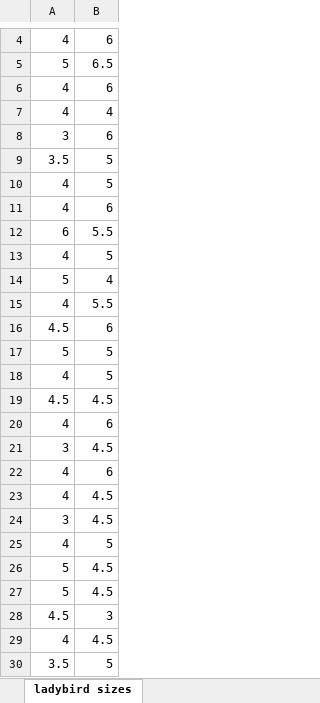
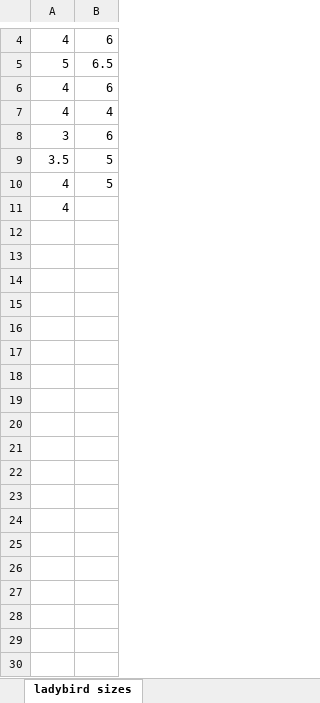
Before and after one commit to edinburgh-bto/Variation1_Demonstrators, an Excel workbook: Ladybird Analysis Notebooks/ladybird_sizes_demo.xlsx, sheet ladybird sizes, drawn as a sheet; only a part is shown, gaps mark what is left out; values as stored, in another font and other column widths than the file's, no borders; removed rows and columns are numbered as before the commit, all else as after; the diff covers the shown part only; the diff names each change by its address in the sheet, - before the commit and + after, or states it on an @@ line.

```diff
--- a/Ladybird Analysis Notebooks/ladybird_sizes_demo.xlsx (sheet ladybird sizes)
+++ b/Ladybird Analysis Notebooks/ladybird_sizes_demo.xlsx (sheet ladybird sizes)
-B11: 6
+B11: (empty)
-row 12: 6 | 5.5
-row 13: 4 | 5
-row 14: 5 | 4
-row 15: 4 | 5.5
-row 16: 4.5 | 6
-row 17: 5 | 5
-row 18: 4 | 5
-row 19: 4.5 | 4.5
-row 20: 4 | 6
-row 21: 3 | 4.5
-row 22: 4 | 6
-row 23: 4 | 4.5
-row 24: 3 | 4.5
-row 25: 4 | 5
-row 26: 5 | 4.5
-row 27: 5 | 4.5
-row 28: 4.5 | 3
-row 29: 4 | 4.5
-row 30: 3.5 | 5
```
Also changed, not shown: 1 added row and 37 removed rows elsewhere in this sheet, 4 other files.
